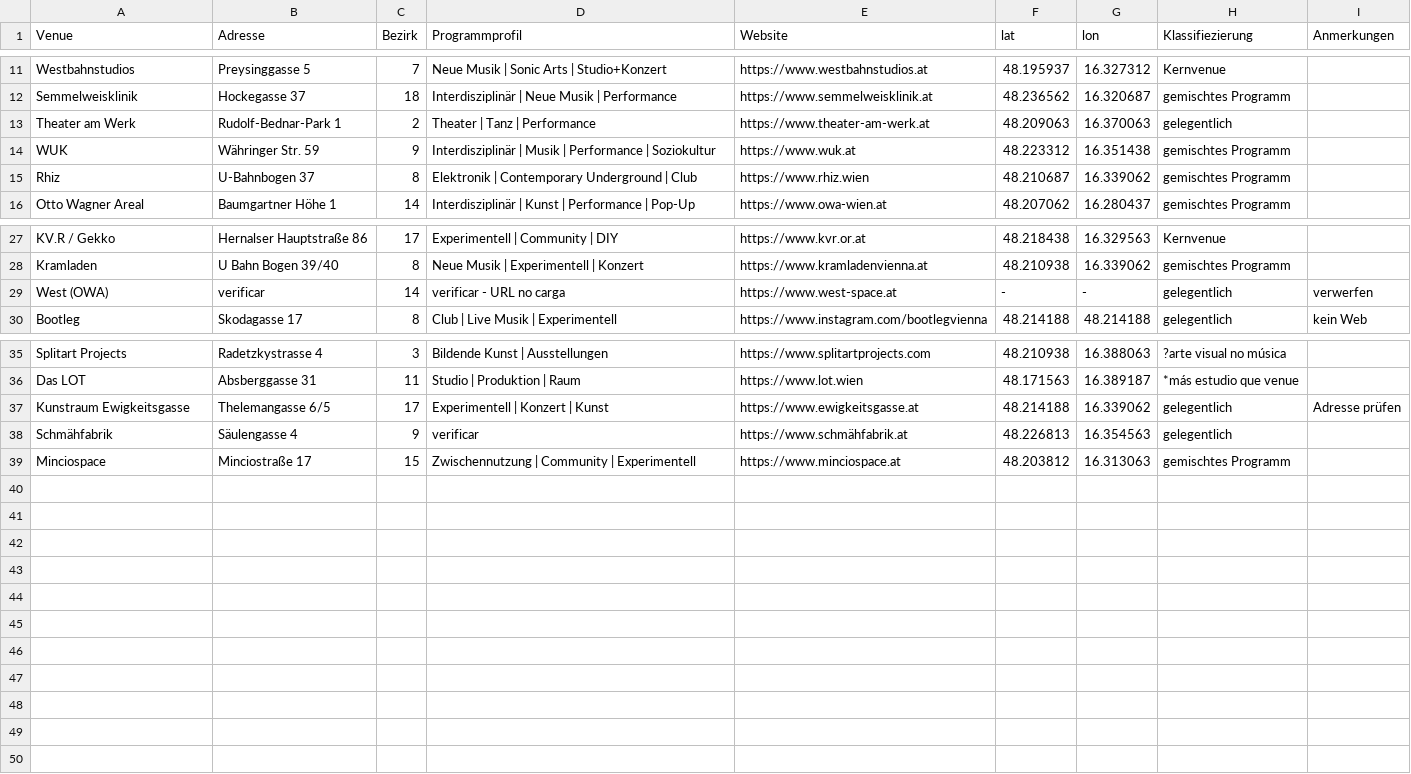
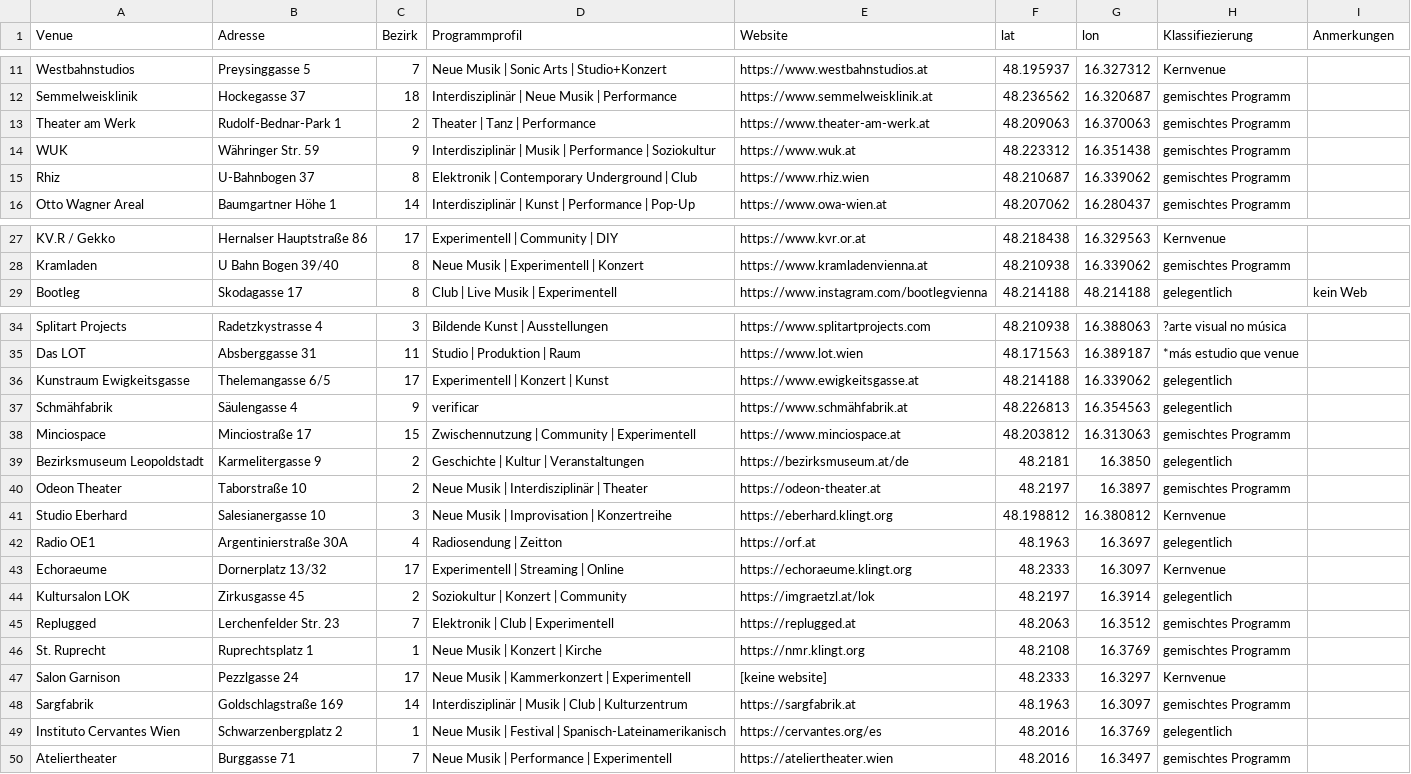
Before and after one commit to n7krk/musikoekosysteme-wien, a CSV file: venues_data.csv, drawn as a sheet; only a part is shown, gaps mark what is left out.

Commit message:
updated venues data

```diff
--- a/venues_data.csv
+++ b/venues_data.csv
@@ -12,3 +12,3 @@ Westbahnstudios ,Preysinggasse 5,7,Neue Musik | Sonic Arts | Studio+Konzert ,htt
 Semmelweisklinik ,Hockegasse 37 ,18,Interdisziplinär | Neue Musik | Performance ,https://www.semmelweisklinik.at,48.236562,16.320687,gemischtes Programm,
-Theater am Werk ,Rudolf-Bednar-Park 1 ,2,Theater | Tanz | Performance ,https://www.theater-am-werk.at,48.209063,16.370063,gelegentlich,
+Theater am Werk ,Rudolf-Bednar-Park 1 ,2,Theater | Tanz | Performance ,https://www.theater-am-werk.at,48.209063,16.370063,gemischtes Programm,
 WUK ,Währinger Str. 59 ,9,Interdisziplinär | Musik | Performance | Soziokultur ,https://www.wuk.at ,48.223312,16.351438,gemischtes Programm,
@@ -28,3 +28,2 @@ KV.R / Gekko,Hernalser Hauptstraße 86,17,Experimentell | Community | DIY,https:
 Kramladen,U Bahn Bogen 39/40,8,Neue Musik | Experimentell | Konzert,https://www.kramladenvienna.at,48.210938,16.339062,gemischtes Programm,
-West (OWA),verificar,14,verificar - URL no carga,https://www.west-space.at,-,-,gelegentlich,verwerfen
 Bootleg,Skodagasse 17,8,Club | Live Musik | Experimentell,https://www.instagram.com/bootlegvienna,48.214188,48.214188,gelegentlich,kein Web
@@ -36,4 +35,16 @@ Splitart Projects,Radetzkystrasse 4,3,Bildende Kunst | Ausstellungen,https://www
 Das LOT,Absberggasse 31,11,Studio | Produktion | Raum,https://www.lot.wien,48.171563,16.389187,*más estudio que venue,
-Kunstraum Ewigkeitsgasse,Thelemangasse 6/5,17,Experimentell | Konzert | Kunst,https://www.ewigkeitsgasse.at,48.214188,16.339062,gelegentlich,Adresse prüfen
+Kunstraum Ewigkeitsgasse,Thelemangasse 6/5,17,Experimentell | Konzert | Kunst,https://www.ewigkeitsgasse.at,48.214188,16.339062,gelegentlich,
 Schmähfabrik,Säulengasse 4,9,verificar,https://www.schmähfabrik.at,48.226813,16.354563,gelegentlich,
 Minciospace,Minciostraße 17,15,Zwischennutzung | Community | Experimentell,https://www.minciospace.at,48.203812,16.313063,gemischtes Programm,
+Bezirksmuseum Leopoldstadt,Karmelitergasse 9,2,Geschichte | Kultur | Veranstaltungen,https://bezirksmuseum.at/de,48.2181,16.3850,gelegentlich,
+Odeon Theater,Taborstraße 10,2,Neue Musik | Interdisziplinär | Theater,https://odeon-theater.at,48.2197,16.3897,gemischtes Programm,
+Studio Eberhard,Salesianergasse 10,3,Neue Musik | Improvisation | Konzertreihe,https://eberhard.klingt.org,48.198812,16.380812,Kernvenue,
+Radio OE1,Argentinierstraße 30A,4,Radiosendung | Zeitton,https://orf.at,48.1963,16.3697,gelegentlich,
+Echoraeume,Dornerplatz 13/32,17,Experimentell | Streaming | Online,https://echoraeume.klingt.org,48.2333,16.3097,Kernvenue,
+Kultursalon LOK,Zirkusgasse 45,2,Soziokultur | Konzert | Community,https://imgraetzl.at/lok,48.2197,16.3914,gelegentlich,
+Replugged,Lerchenfelder Str. 23,7,Elektronik | Club | Experimentell,https://replugged.at,48.2063,16.3512,gemischtes Programm,
+St. Ruprecht,Ruprechtsplatz 1,1,Neue Musik | Konzert | Kirche,https://nmr.klingt.org,48.2108,16.3769,gemischtes Programm,
+Salon Garnison,Pezzlgasse 24,17,Neue Musik | Kammerkonzert | Experimentell,[keine website],48.2333,16.3297,Kernvenue,
+Sargfabrik,Goldschlagstraße 169,14,Interdisziplinär | Musik | Club | Kulturzentrum,https://sargfabrik.at,48.1963,16.3097,gemischtes Programm,
+Instituto Cervantes Wien,Schwarzenbergplatz 2,1,Neue Musik | Festival | Spanisch-Lateinamerikanisch,https://cervantes.org/es,48.2016,16.3769,gelegentlich,
+Ateliertheater,Burggasse 71,7,Neue Musik | Performance | Experimentell,https://ateliertheater.wien,48.2016,16.3497,gemischtes Programm,
```
